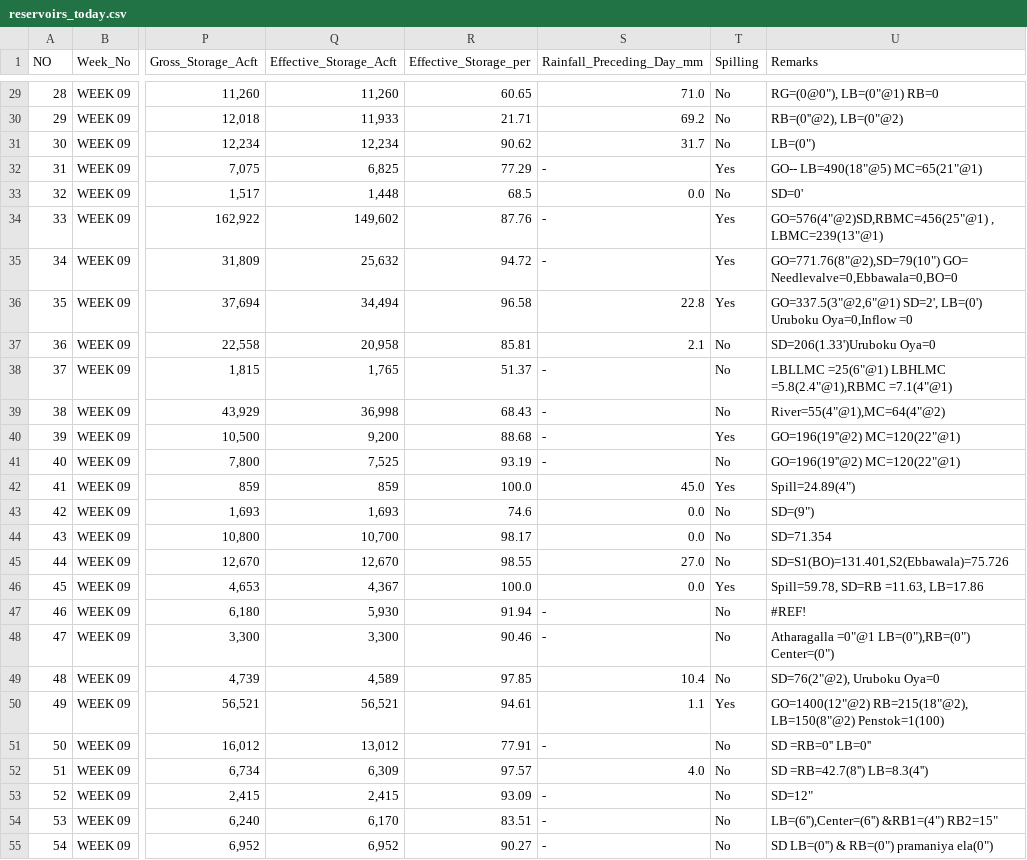
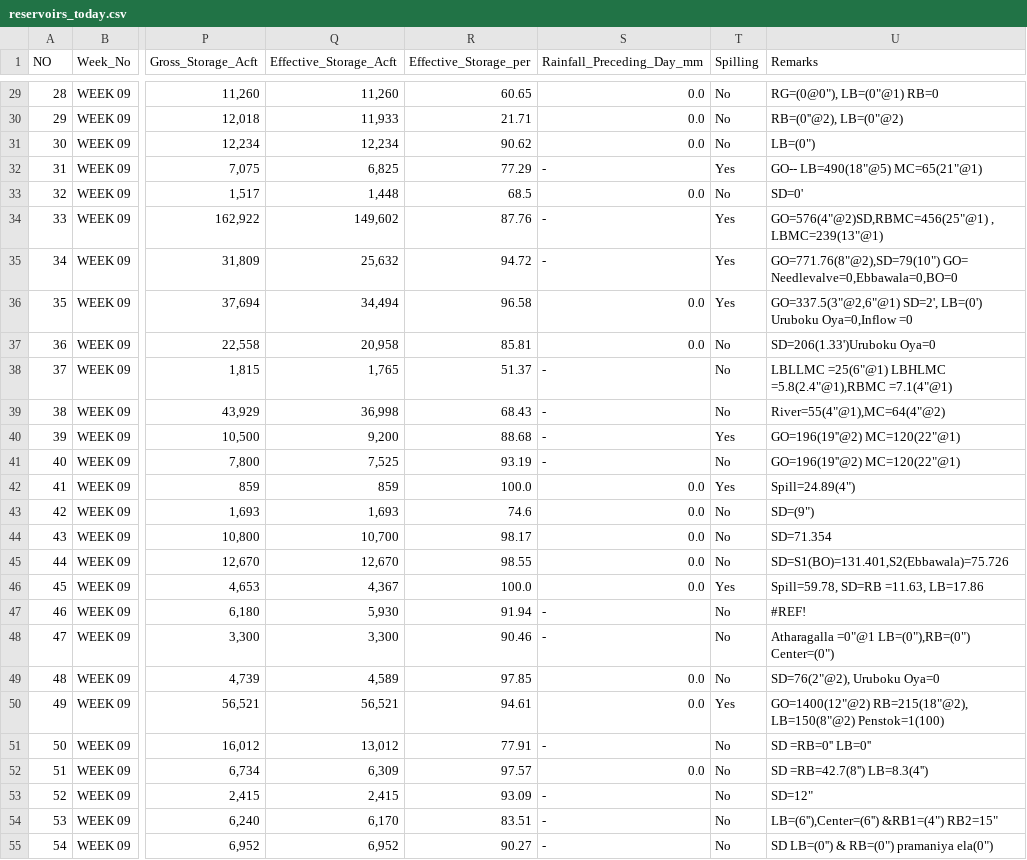
Before and after one commit to PasinduSuraweera/biome, a CSV file: data/processed/reservoirs_today.csv, drawn as a sheet; only a part is shown, gaps mark what is left out; the diff covers the shown part only; the diff names each change by its address in the sheet, - before the commit and + after, or states it on an @@ line.

```diff
--- a/data/processed/reservoirs_today.csv
+++ b/data/processed/reservoirs_today.csv
-S29 (Rainfall_Preceding_Day_mm): 71.0
+S29 (Rainfall_Preceding_Day_mm): 0.0
-S30 (Rainfall_Preceding_Day_mm): 69.2
+S30 (Rainfall_Preceding_Day_mm): 0.0
-S31 (Rainfall_Preceding_Day_mm): 31.7
+S31 (Rainfall_Preceding_Day_mm): 0.0
-S36 (Rainfall_Preceding_Day_mm): 22.8
+S36 (Rainfall_Preceding_Day_mm): 0.0
-S37 (Rainfall_Preceding_Day_mm): 2.1
+S37 (Rainfall_Preceding_Day_mm): 0.0
-S42 (Rainfall_Preceding_Day_mm): 45.0
+S42 (Rainfall_Preceding_Day_mm): 0.0
-S45 (Rainfall_Preceding_Day_mm): 27.0
+S45 (Rainfall_Preceding_Day_mm): 0.0
-S49 (Rainfall_Preceding_Day_mm): 10.4
+S49 (Rainfall_Preceding_Day_mm): 0.0
-S50 (Rainfall_Preceding_Day_mm): 1.1
+S50 (Rainfall_Preceding_Day_mm): 0.0
-S52 (Rainfall_Preceding_Day_mm): 4.0
+S52 (Rainfall_Preceding_Day_mm): 0.0
```
Also changed, not shown: 37 edited cells elsewhere in this file, 2 other files.
